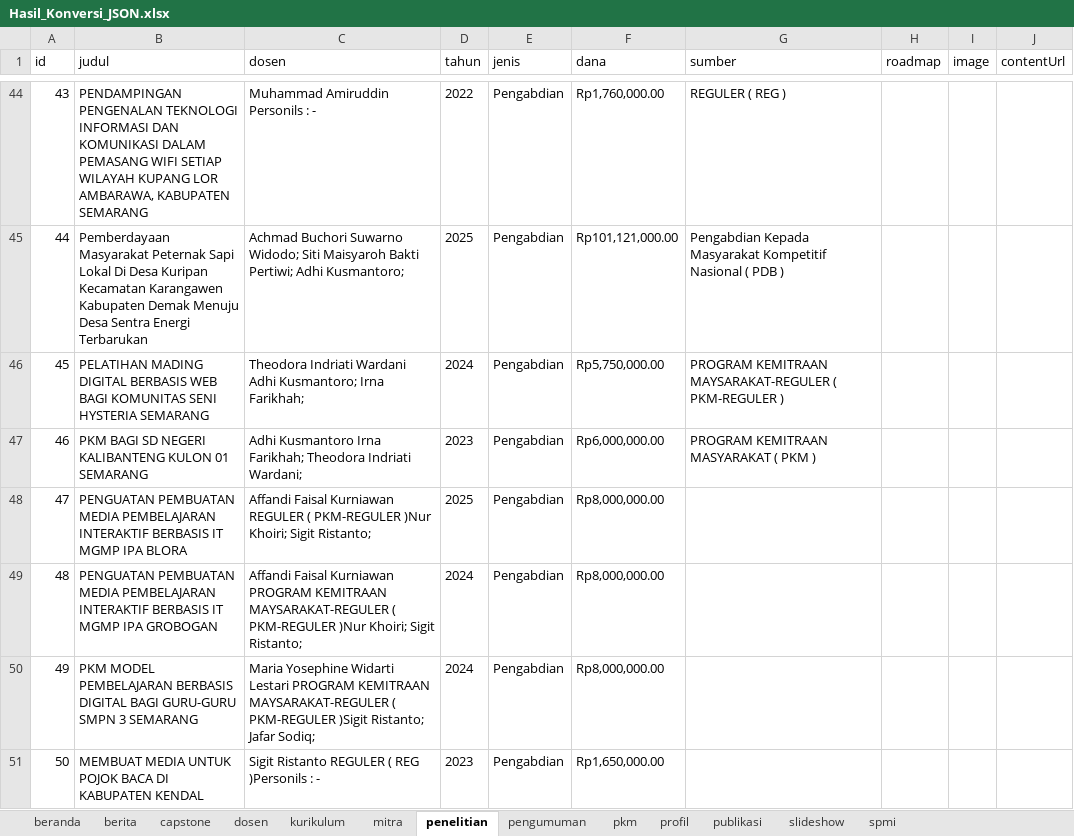
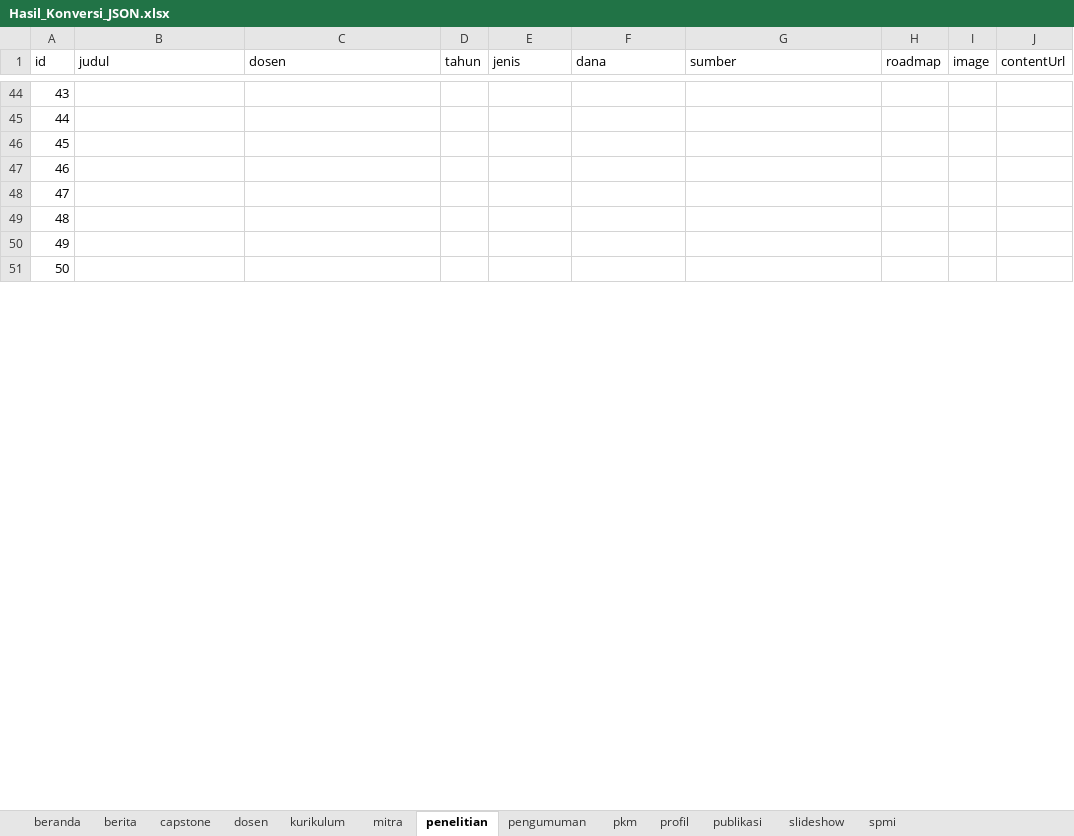
Before and after one commit to imaduddin-stack/webte, an Excel workbook: te-upgris/src/data/dummy/Hasil_Konversi_JSON.xlsx, sheet penelitian, drawn as a sheet; only a part is shown, gaps mark what is left out; values as stored, in another font and other column widths than the file's, no borders; the diff covers the shown part only; the diff names each change by its address in the sheet, - before the commit and + after, or states it on an @@ line.

Commit message:
data penelitian

```diff
--- a/te-upgris/src/data/dummy/Hasil_Konversi_JSON.xlsx (sheet penelitian)
+++ b/te-upgris/src/data/dummy/Hasil_Konversi_JSON.xlsx (sheet penelitian)
-B44 (judul): PENDAMPINGAN PENGENALAN TEKNOLOGI INFORMASI DAN KOMUNIKASI DALAM PEMASANG WIFI SETIAP WILAYAH KUPANG LOR AMBARAWA, KABUPATEN SEMARANG
+B44 (judul): (empty)
-C44 (dosen): Muhammad Amiruddin Personils : -
+C44 (dosen): (empty)
-D44 (tahun): 2022
+D44 (tahun): (empty)
-E44:E51 (jenis): Pengabdian
+E44:E51 (jenis): (empty)
-F44 (dana): Rp1,760,000.00
+F44 (dana): (empty)
-G44 (sumber): REGULER ( REG )
+G44 (sumber): (empty)
-B45 (judul): Pemberdayaan Masyarakat Peternak Sapi Lokal Di Desa Kuripan Kecamatan Karangawen Kabupaten Demak Menuju Desa Sentra Energi Terbarukan
+B45 (judul): (empty)
-C45 (dosen): Achmad Buchori Suwarno Widodo; Siti Maisyaroh Bakti Pertiwi; Adhi Kusmantoro;
+C45 (dosen): (empty)
-D45 (tahun): 2025
+D45 (tahun): (empty)
-F45 (dana): Rp101,121,000.00
+F45 (dana): (empty)
-G45 (sumber): Pengabdian Kepada Masyarakat Kompetitif Nasional ( PDB )
+G45 (sumber): (empty)
-B46 (judul): PELATIHAN MADING DIGITAL BERBASIS WEB BAGI KOMUNITAS SENI HYSTERIA SEMARANG
+B46 (judul): (empty)
-C46 (dosen): Theodora Indriati Wardani Adhi Kusmantoro; Irna Farikhah;
+C46 (dosen): (empty)
-D46 (tahun): 2024
+D46 (tahun): (empty)
-F46 (dana): Rp5,750,000.00
+F46 (dana): (empty)
-G46 (sumber): PROGRAM KEMITRAAN MAYSARAKAT-REGULER ( PKM-REGULER )
+G46 (sumber): (empty)
-B47 (judul): PKM BAGI SD NEGERI KALIBANTENG KULON 01 SEMARANG
+B47 (judul): (empty)
-C47 (dosen): Adhi Kusmantoro Irna Farikhah; Theodora Indriati Wardani;
+C47 (dosen): (empty)
-D47 (tahun): 2023
+D47 (tahun): (empty)
-F47 (dana): Rp6,000,000.00
+F47 (dana): (empty)
-G47 (sumber): PROGRAM KEMITRAAN MASYARAKAT ( PKM )
+G47 (sumber): (empty)
-B48 (judul): PENGUATAN PEMBUATAN MEDIA PEMBELAJARAN INTERAKTIF BERBASIS IT MGMP IPA BLORA
+B48 (judul): (empty)
-C48 (dosen): Affandi Faisal Kurniawan REGULER ( PKM-REGULER )Nur Khoiri; Sigit Ristanto;
+C48 (dosen): (empty)
-D48 (tahun): 2025
+D48 (tahun): (empty)
-F48:F50 (dana): Rp8,000,000.00
+F48:F50 (dana): (empty)
-B49 (judul): PENGUATAN PEMBUATAN MEDIA PEMBELAJARAN INTERAKTIF BERBASIS IT MGMP IPA GROBOGAN
+B49 (judul): (empty)
-C49 (dosen): Affandi Faisal Kurniawan PROGRAM KEMITRAAN MAYSARAKAT-REGULER ( PKM-REGULER )Nur Khoiri; Sigit Ristanto;
+C49 (dosen): (empty)
-D49:D50 (tahun): 2024
+D49:D50 (tahun): (empty)
-B50 (judul): PKM MODEL PEMBELAJARAN BERBASIS DIGITAL BAGI GURU-GURU SMPN 3 SEMARANG
+B50 (judul): (empty)
-C50 (dosen): Maria Yosephine Widarti Lestari PROGRAM KEMITRAAN MAYSARAKAT-REGULER ( PKM-REGULER )Sigit Ristanto; Jafar Sodiq;
+C50 (dosen): (empty)
-B51 (judul): MEMBUAT MEDIA UNTUK POJOK BACA DI KABUPATEN KENDAL
+B51 (judul): (empty)
-C51 (dosen): Sigit Ristanto REGULER ( REG )Personils : -
+C51 (dosen): (empty)
-D51 (tahun): 2023
+D51 (tahun): (empty)
-F51 (dana): Rp1,650,000.00
+F51 (dana): (empty)
```
Also changed, not shown: 57 edited cells elsewhere in this sheet, sheet pkm, 2 other files.
